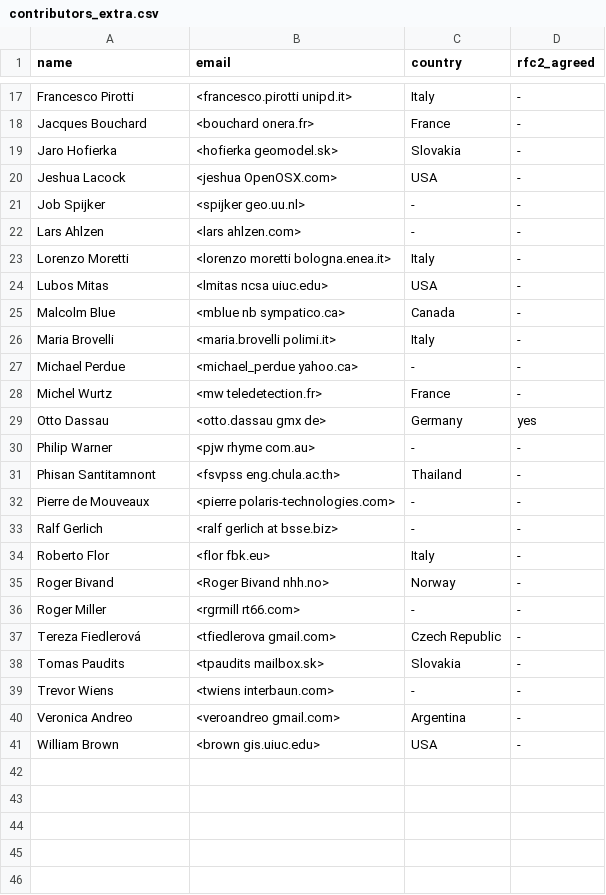
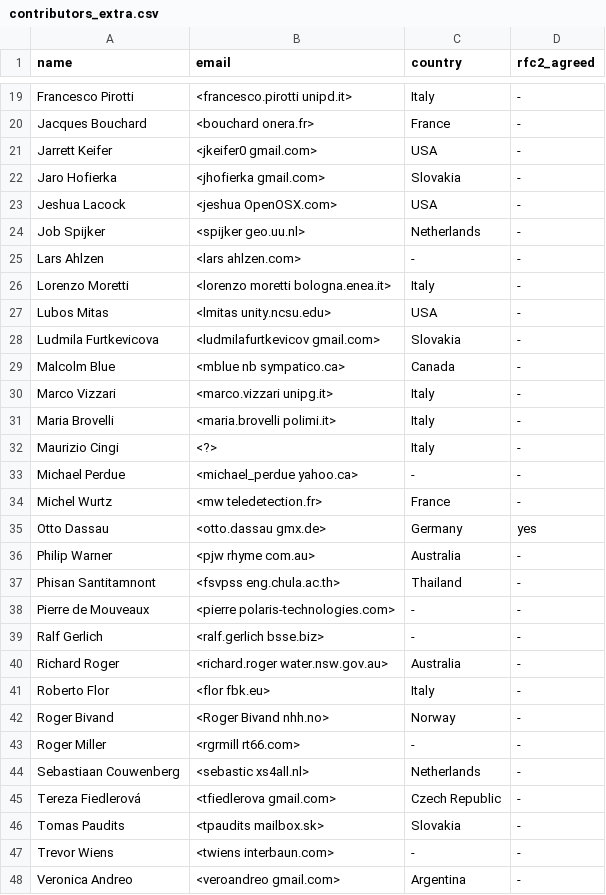
Before and after one commit to GRASS-GIS/grass-ci, a CSV file: contributors_extra.csv, drawn as a sheet; only a part is shown, gaps mark what is left out; the shorter side is filled out with more unchanged rows; the diff covers the shown part only.

Commit message:
contributors_extra.csv: completed from ChangeLog commit notes
git-svn-id: https://svn.osgeo.org/grass/grass/trunk@69046 15284696-431f-4ddb-bdfa-cd5b030d7da7

```diff
--- a/contributors_extra.csv
+++ b/contributors_extra.csv
@@ -18,17 +20,22 @@ Francesco Pirotti,<francesco.pirotti unipd.it>,Italy,-
 Jacques Bouchard,<bouchard onera.fr>,France,-
-Jaro Hofierka,<hofierka geomodel.sk>,Slovakia,-
+Jarrett Keifer,<jkeifer0 gmail.com>,USA,-
+Jaro Hofierka,<jhofierka gmail.com>,Slovakia,-
 Jeshua Lacock,<jeshua OpenOSX.com>,USA,-
-Job Spijker,<spijker geo.uu.nl>,-,-
+Job Spijker,<spijker geo.uu.nl>,Netherlands,-
 Lars Ahlzen,<lars ahlzen.com>,-,-
 Lorenzo Moretti,<lorenzo moretti bologna.enea.it>,Italy,-
-Lubos Mitas,<lmitas ncsa uiuc.edu>,USA,-
+Lubos Mitas,<lmitas unity.ncsu.edu>,USA,-
+Ludmila Furtkevicova,<ludmilafurtkevicov gmail.com>,Slovakia,-
 Malcolm Blue,<mblue nb sympatico.ca>,Canada,-
+Marco Vizzari,<marco.vizzari unipg.it>,Italy,-
 Maria Brovelli,<maria.brovelli polimi.it>,Italy,-
+Maurizio Cingi,<?>,Italy,-
 Michael Perdue,<michael_perdue yahoo.ca>,-,-
 Michel Wurtz,<mw teledetection.fr>,France,-
-Otto Dassau,<otto.dassau gmx de>,Germany,yes
-Philip Warner,<pjw rhyme com.au>,-,-
+Otto Dassau,<otto.dassau gmx.de>,Germany,yes
+Philip Warner,<pjw rhyme com.au>,Australia,-
 Phisan Santitamnont,<fsvpss eng.chula.ac.th>,Thailand,-
 Pierre de Mouveaux,<pierre polaris-technologies.com>,-,-
-Ralf Gerlich,<ralf gerlich at bsse.biz>,-,-
+Ralf Gerlich,<ralf.gerlich bsse.biz>,-,-
+Richard Roger,<richard.roger water.nsw.gov.au>,Australia,-
 Roberto Flor,<flor fbk.eu>,Italy,-
@@ -36,2 +43,3 @@ Roger Bivand,<Roger Bivand nhh.no>,Norway,-
 Roger Miller,<rgrmill rt66.com>,-,-
+Sebastiaan Couwenberg,<sebastic xs4all.nl>,Netherlands,-
 Tereza Fiedlerová,<tfiedlerova gmail.com>,Czech Republic,-
```
Also changed, not shown: 4 added rows and 8 edited cells elsewhere in this file.
